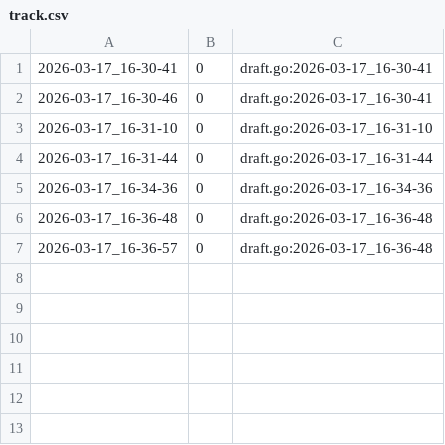
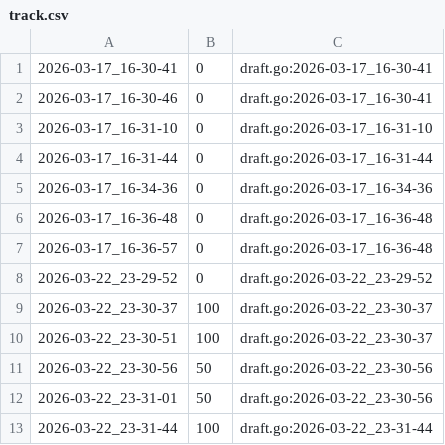
Before and after one commit to qxcode-course/ed-seg-bloco-a-tiago-ufc, a CSV file: tasks/.tko/track/ed@baruel/track.csv, drawn as a sheet; the diff names each change by its address in the sheet, - before the commit and + after, or states it on an @@ line.

```diff
--- a/tasks/.tko/track/ed@baruel/track.csv
+++ b/tasks/.tko/track/ed@baruel/track.csv
+row 8: 2026-03-22_23-29-52 | 0 | draft.go:2026-03-22_23-29-52
+row 9: 2026-03-22_23-30-37 | 100 | draft.go:2026-03-22_23-30-37
+row 10: 2026-03-22_23-30-51 | 100 | draft.go:2026-03-22_23-30-37
+row 11: 2026-03-22_23-30-56 | 50 | draft.go:2026-03-22_23-30-56
+row 12: 2026-03-22_23-31-01 | 50 | draft.go:2026-03-22_23-30-56
+row 13: 2026-03-22_23-31-44 | 100 | draft.go:2026-03-22_23-31-44
```
Also changed, not shown: tasks/.tko/track/ed@casais/track.csv, tasks/.tko/track/ed@mumia/track.csv, 15 other files.
